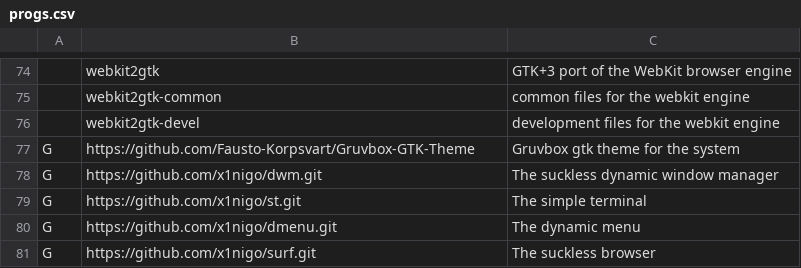
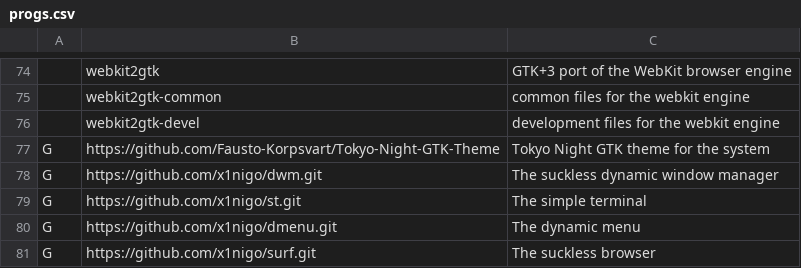
Before and after one commit to x1nigo/VoidOS, a CSV file: progs.csv, drawn as a sheet; only a part is shown, gaps mark what is left out.

```diff
--- a/progs.csv
+++ b/progs.csv
@@ -76,3 +76,3 @@
 ,webkit2gtk-devel,development files for the webkit engine
-G,https://github.com/Fausto-Korpsvart/Gruvbox-GTK-Theme,Gruvbox gtk theme for the system
+G,https://github.com/Fausto-Korpsvart/Tokyo-Night-GTK-Theme,Tokyo Night GTK theme for the system
 G,https://github.com/x1nigo/dwm.git,The suckless dynamic window manager
```
Also changed, not shown: 1 other file.
